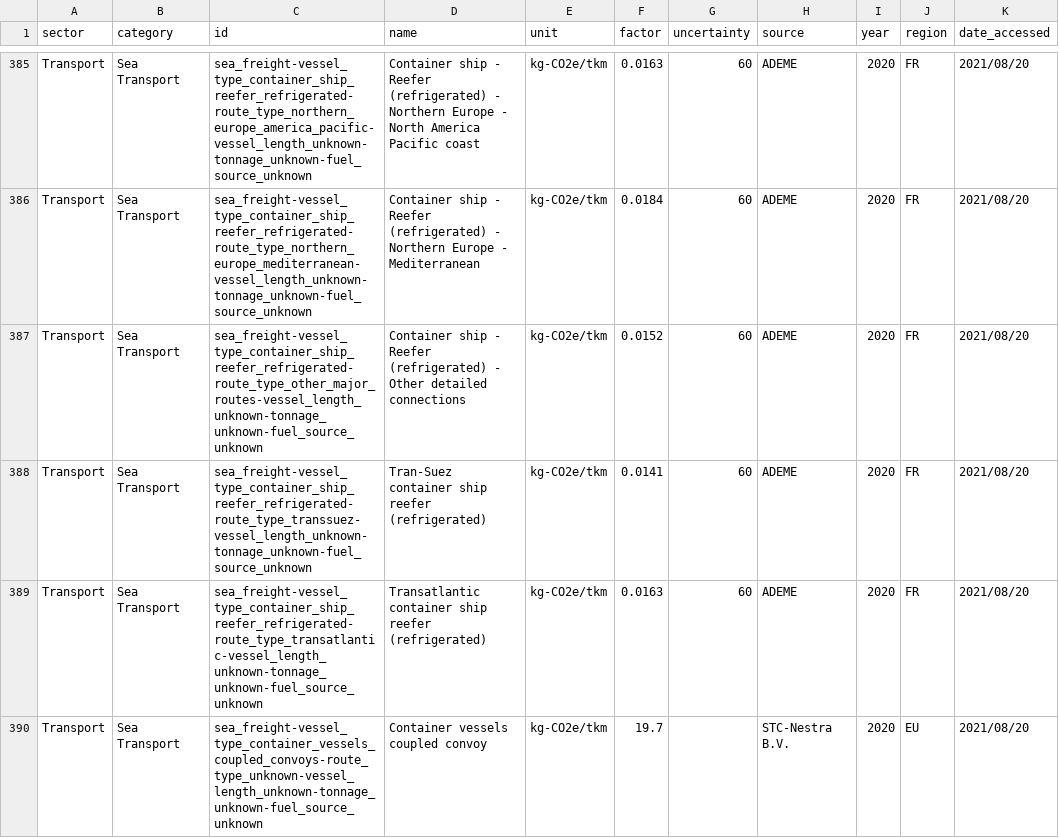
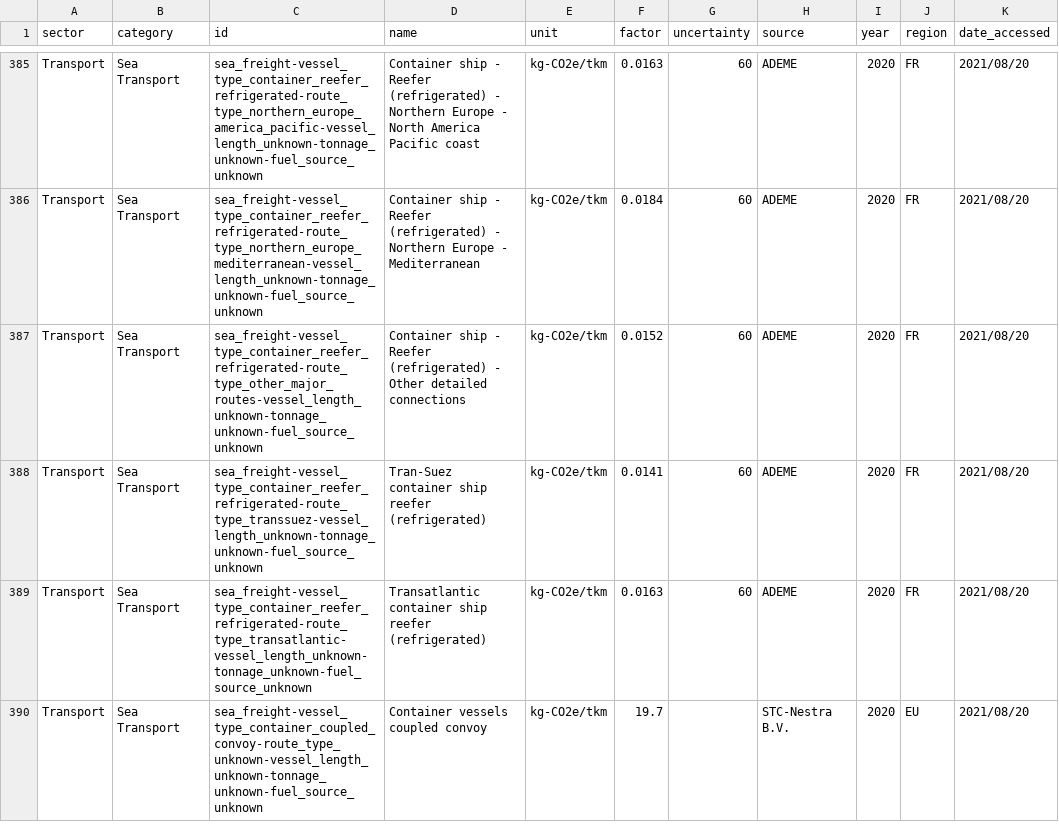
Before and after one commit to platy/Open-Emission-Factors-DB, a CSV file: OpenEmissionFactorsDB.csv, drawn as a sheet; only a part is shown, gaps mark what is left out; the diff covers the shown part only; the diff names each change by its address in the sheet, - before the commit and + after, or states it on an @@ line.

```diff
--- a/OpenEmissionFactorsDB.csv
+++ b/OpenEmissionFactorsDB.csv
-C385 (id): sea_freight-vessel_type_container_ship_reefer_refrigerated-route_type_northern_europe_america_pacific-vessel_length_unknown-tonnage_unknown-fuel_source_unknown
+C385 (id): sea_freight-vessel_type_container_reefer_refrigerated-route_type_northern_europe_america_pacific-vessel_length_unknown-tonnage_unknown-fuel_source_unknown
-C386 (id): sea_freight-vessel_type_container_ship_reefer_refrigerated-route_type_northern_europe_mediterranean-vessel_length_unknown-tonnage_unknown-fuel_source_unknown
+C386 (id): sea_freight-vessel_type_container_reefer_refrigerated-route_type_northern_europe_mediterranean-vessel_length_unknown-tonnage_unknown-fuel_source_unknown
-C387 (id): sea_freight-vessel_type_container_ship_reefer_refrigerated-route_type_other_major_routes-vessel_length_unknown-tonnage_unknown-fuel_source_unknown
+C387 (id): sea_freight-vessel_type_container_reefer_refrigerated-route_type_other_major_routes-vessel_length_unknown-tonnage_unknown-fuel_source_unknown
-C388 (id): sea_freight-vessel_type_container_ship_reefer_refrigerated-route_type_transsuez-vessel_length_unknown-tonnage_unknown-fuel_source_unknown
+C388 (id): sea_freight-vessel_type_container_reefer_refrigerated-route_type_transsuez-vessel_length_unknown-tonnage_unknown-fuel_source_unknown
-C389 (id): sea_freight-vessel_type_container_ship_reefer_refrigerated-route_type_transatlantic-vessel_length_unknown-tonnage_unknown-fuel_source_unknown
+C389 (id): sea_freight-vessel_type_container_reefer_refrigerated-route_type_transatlantic-vessel_length_unknown-tonnage_unknown-fuel_source_unknown
-C390 (id): sea_freight-vessel_type_container_vessels_coupled_convoys-route_type_unknown-vessel_length_unknown-tonnage_unknown-fuel_source_unknown
+C390 (id): sea_freight-vessel_type_container_coupled_convoy-route_type_unknown-vessel_length_unknown-tonnage_unknown-fuel_source_unknown
```
Also changed, not shown: 3 removed rows and 54 edited cells elsewhere in this file.
